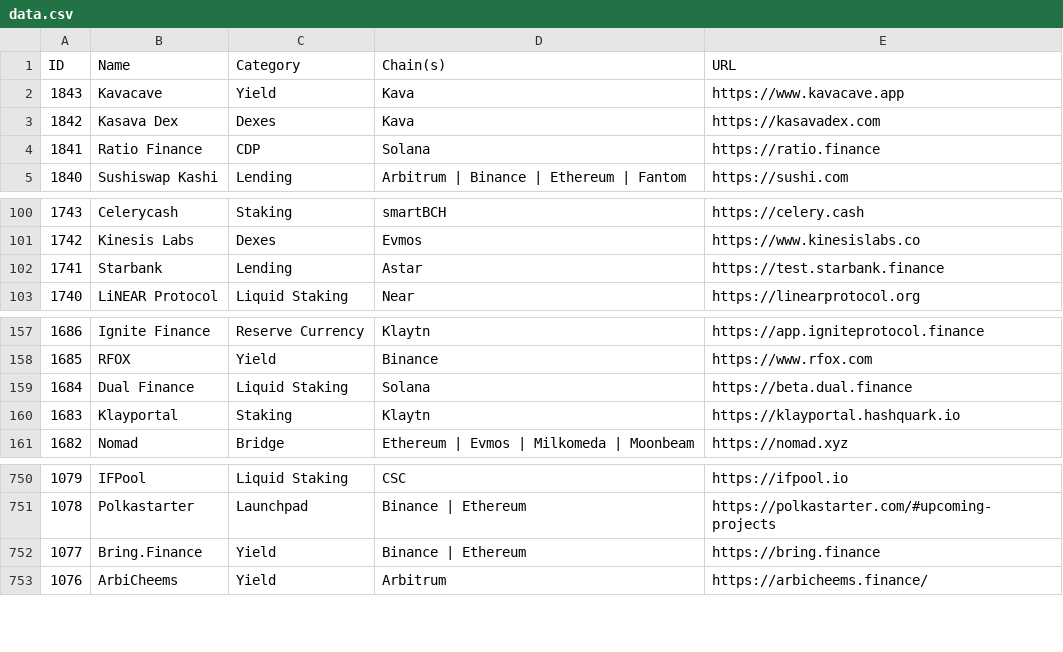
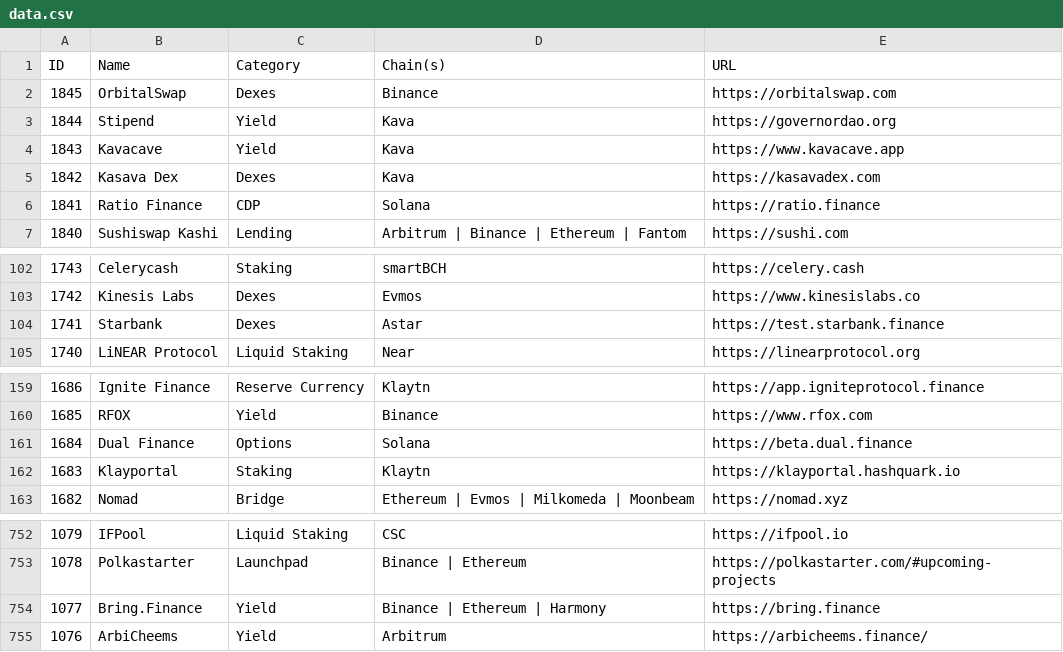
Before and after one commit to pmuens/defi-llama-watcher, a CSV file: data.csv, drawn as a sheet; only a part is shown, gaps mark what is left out.

Commit message:
Update data.csv

```diff
--- a/data.csv
+++ b/data.csv
@@ -1,2 +1,4 @@
 ID,Name,Category,Chain(s),URL
+1845,OrbitalSwap,Dexes,Binance,https://orbitalswap.com
+1844,Stipend,Yield,Kava,https://governordao.org
 1843,Kavacave,Yield,Kava,https://www.kavacave.app
@@ -101,3 +103,3 @@ ID,Name,Category,Chain(s),URL
 1742,Kinesis Labs,Dexes,Evmos,https://www.kinesislabs.co
-1741,Starbank,Lending,Astar,https://test.starbank.finance
+1741,Starbank,Dexes,Astar,https://test.starbank.finance
 1740,LiNEAR Protocol,Liquid Staking,Near,https://linearprotocol.org
@@ -158,3 +160,3 @@ ID,Name,Category,Chain(s),URL
 1685,RFOX,Yield,Binance,https://www.rfox.com
-1684,Dual Finance,Liquid Staking,Solana,https://beta.dual.finance
+1684,Dual Finance,Options,Solana,https://beta.dual.finance
 1683,Klayportal,Staking,Klaytn,https://klayportal.hashquark.io
@@ -751,3 +753,3 @@ ID,Name,Category,Chain(s),URL
 1078,Polkastarter,Launchpad,Binance | Ethereum,https://polkastarter.com/#upcoming-projects
-1077,Bring.Finance,Yield,Binance | Ethereum,https://bring.finance
+1077,Bring.Finance,Yield,Binance | Ethereum | Harmony,https://bring.finance
 1076,ArbiCheems,Yield,Arbitrum,https://arbicheems.finance/
```
